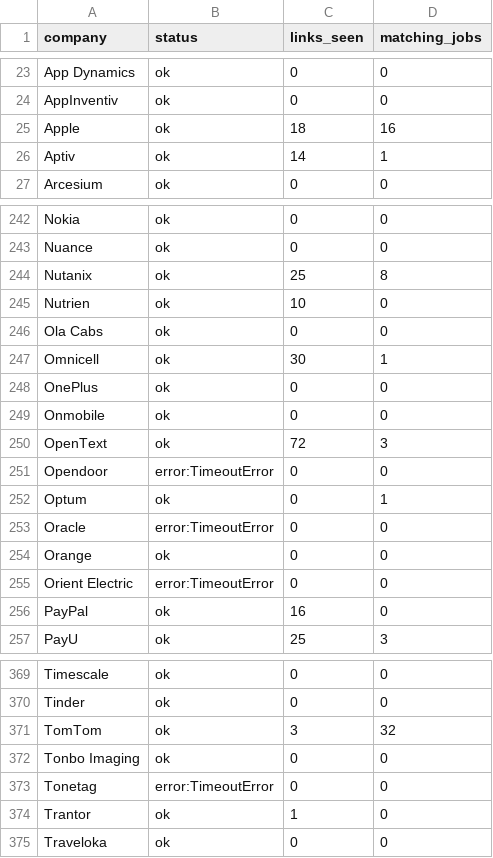
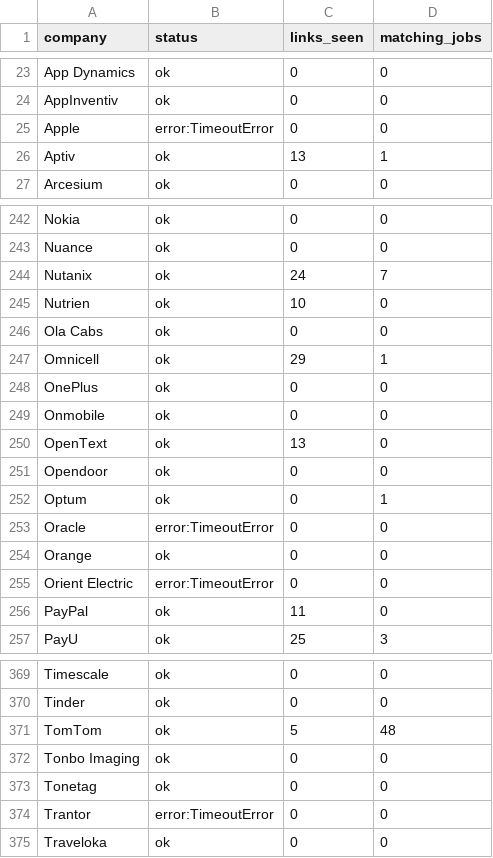
Before and after one commit to goodchai0/bot, a CSV file: crawl_report.csv, drawn as a sheet; only a part is shown, gaps mark what is left out; the diff covers the shown part only.

```diff
--- a/crawl_report.csv
+++ b/crawl_report.csv
@@ -24,4 +24,4 @@ App Dynamics,ok,0,0
 AppInventiv,ok,0,0
-Apple,ok,18,16
-Aptiv,ok,14,1
+Apple,error:TimeoutError,0,0
+Aptiv,ok,13,1
 Arcesium,ok,0,0
@@ -243,10 +243,10 @@ Nokia,ok,0,0
 Nuance,ok,0,0
-Nutanix,ok,25,8
+Nutanix,ok,24,7
 Nutrien,ok,10,0
 Ola Cabs,ok,0,0
-Omnicell,ok,30,1
+Omnicell,ok,29,1
 OnePlus,ok,0,0
 Onmobile,ok,0,0
-OpenText,ok,72,3
-Opendoor,error:TimeoutError,0,0
+OpenText,ok,13,0
+Opendoor,ok,0,0
 Optum,ok,0,1
@@ -255,3 +255,3 @@ Orange,ok,0,0
 Orient Electric,error:TimeoutError,0,0
-PayPal,ok,16,0
+PayPal,ok,11,0
 PayU,ok,25,3
@@ -370,6 +370,6 @@ Timescale,ok,0,0
 Tinder,ok,0,0
-TomTom,ok,3,32
+TomTom,ok,5,48
 Tonbo Imaging,ok,0,0
-Tonetag,error:TimeoutError,0,0
-Trantor,ok,1,0
+Tonetag,ok,0,0
+Trantor,error:TimeoutError,0,0
 Traveloka,ok,0,0
```
Also changed, not shown: 82 edited cells elsewhere in this file, new_jobs.csv, 10 other files.
